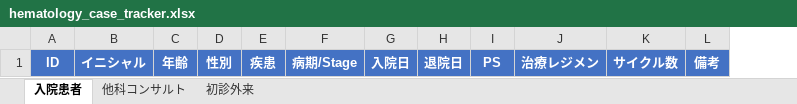
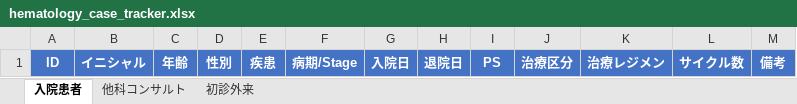
Before and after one commit to awkward37/hyponatremia-tool, an Excel workbook: hematology_case_tracker.xlsx, sheet 入院患者, drawn as a sheet; values as stored, in another font and other column widths than the file's, no borders; the diff names each change by its address in the sheet, - before the commit and + after, or states it on an @@ line.

```diff
--- a/hematology_case_tracker.xlsx (sheet 入院患者)
+++ b/hematology_case_tracker.xlsx (sheet 入院患者)
+column J, row 1: 治療区分
```
Also changed, not shown: sheet 初診外来.
